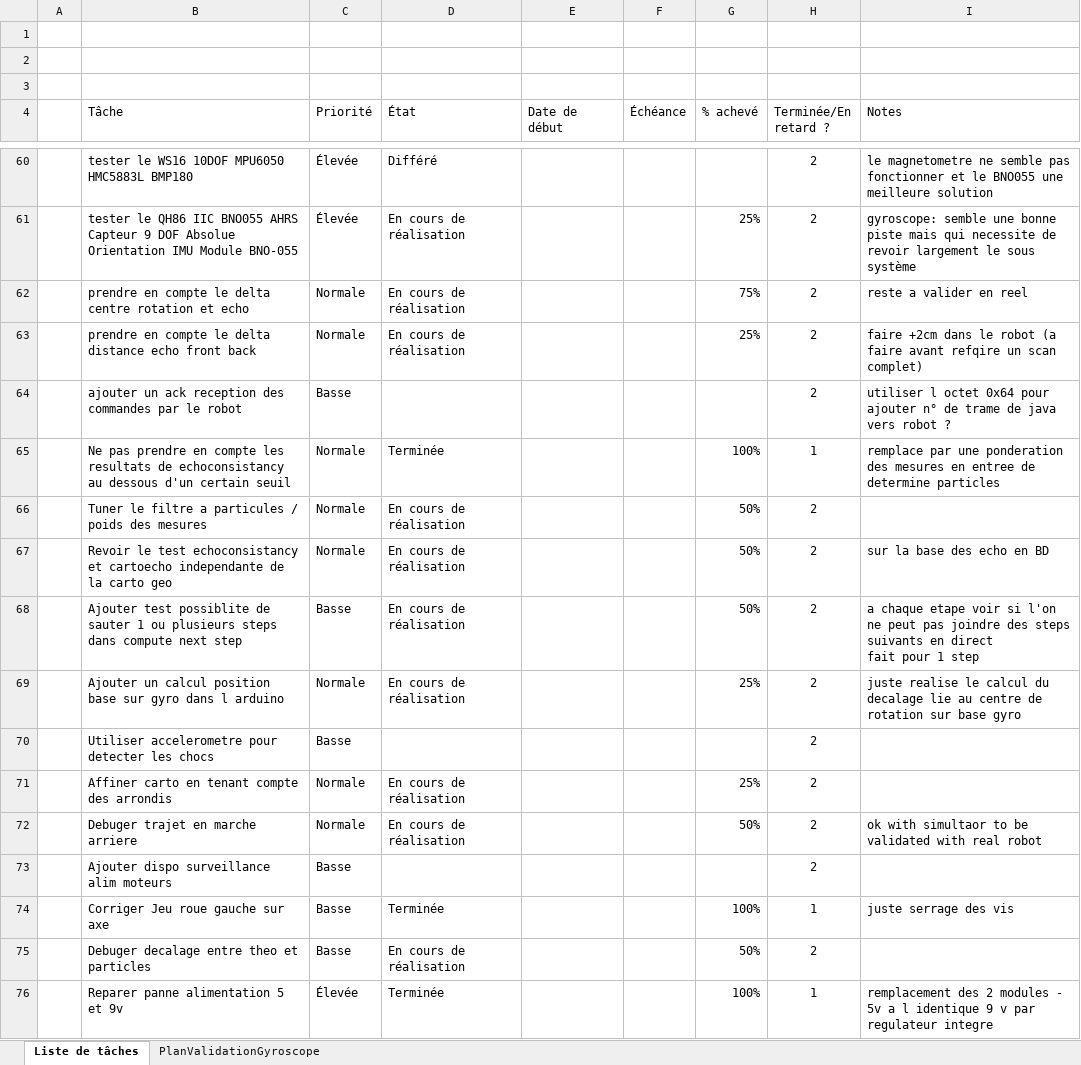
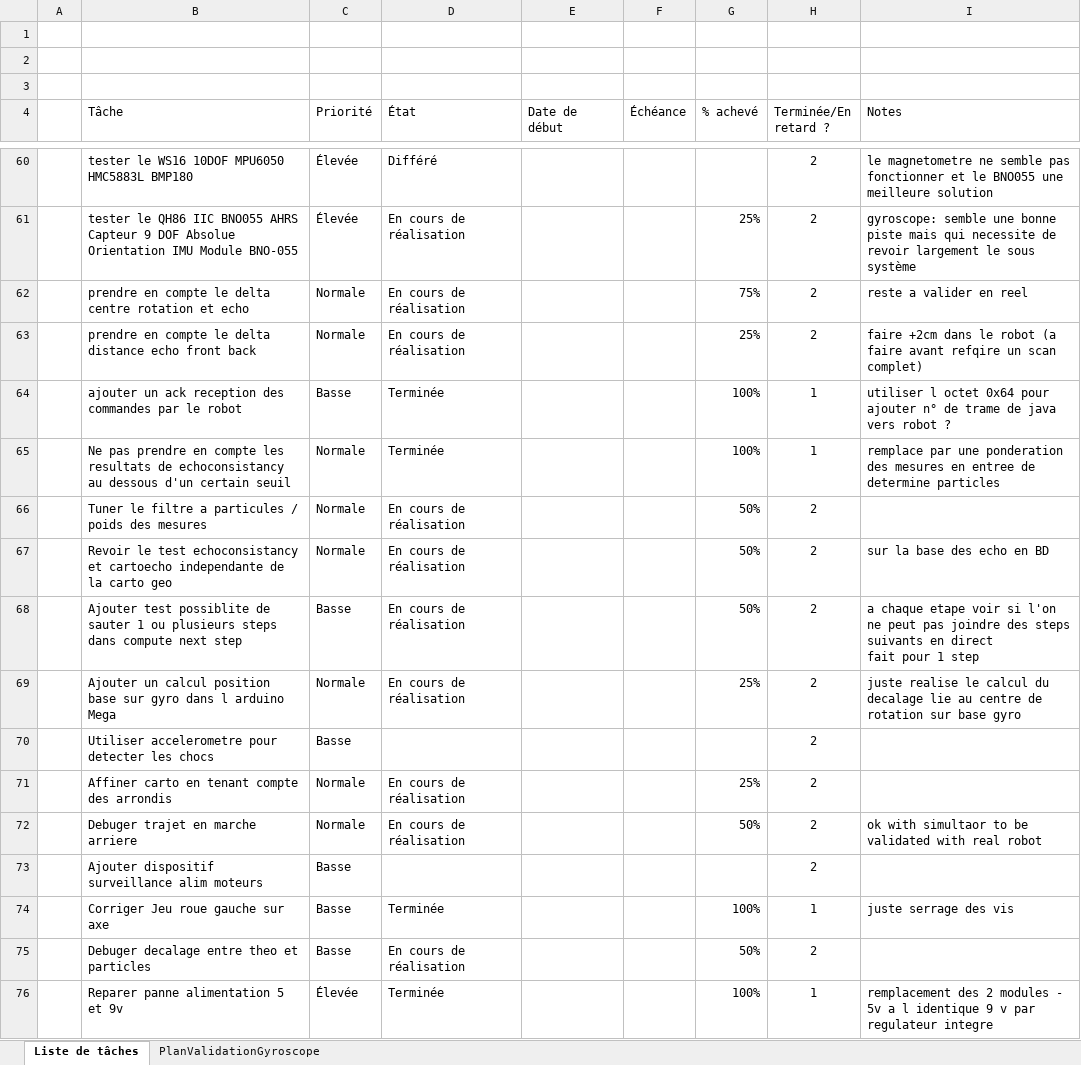
Before and after one commit to cuillerj/ApeRobot, an Excel workbook: ProjectDocumention/PlanDeConvergenceIntegration.xlsx, sheet Liste de tâches, drawn as a sheet; only a part is shown, gaps mark what is left out; values as stored, in another font and other column widths than the file's, no borders; charts and pictures and conditional formats and table styles not drawn; the diff covers the shown part only; the diff names each change by its address in the sheet, - before the commit and + after, or states it on an @@ line.

```diff
--- a/ProjectDocumention/PlanDeConvergenceIntegration.xlsx (sheet Liste de tâches)
+++ b/ProjectDocumention/PlanDeConvergenceIntegration.xlsx (sheet Liste de tâches)
-D64 (État): (empty)
+D64 (État): Terminée
-G64 (% achevé): (empty)
+G64 (% achevé): 100%
-H64 (Terminée/En retard ?): 2
+H64 (Terminée/En retard ?): 1
-B69 (Tâche): …l arduino
+B69 (Tâche): …l arduino Mega
-B73 (Tâche): Ajouter dispo surveillance alim moteurs
+B73 (Tâche): Ajouter dispositif surveillance alim moteurs
```
Also changed, not shown: 2 added rows and 5 edited cells elsewhere in this sheet, 8 other files.
